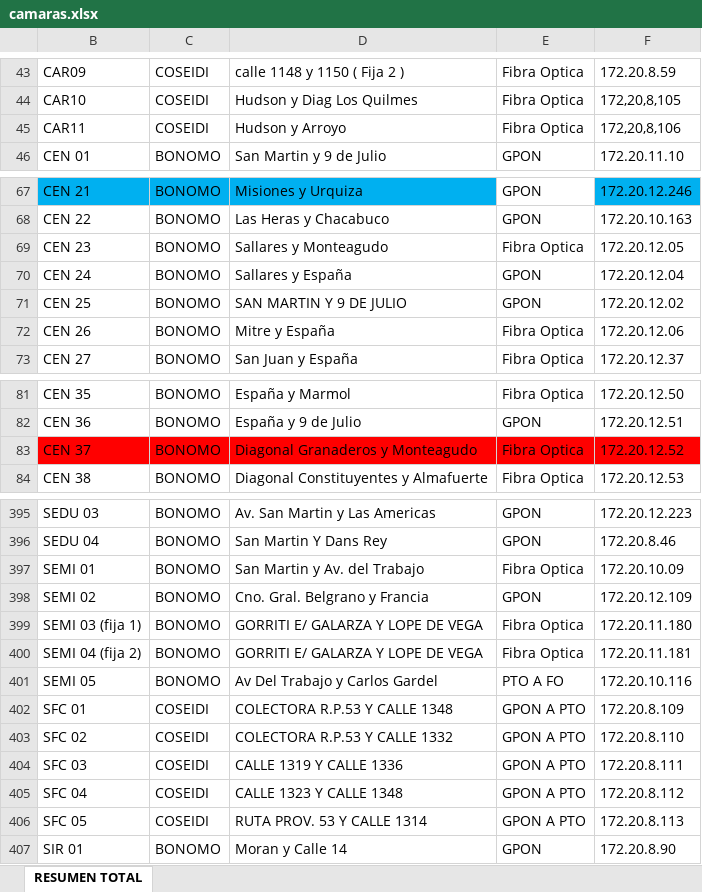
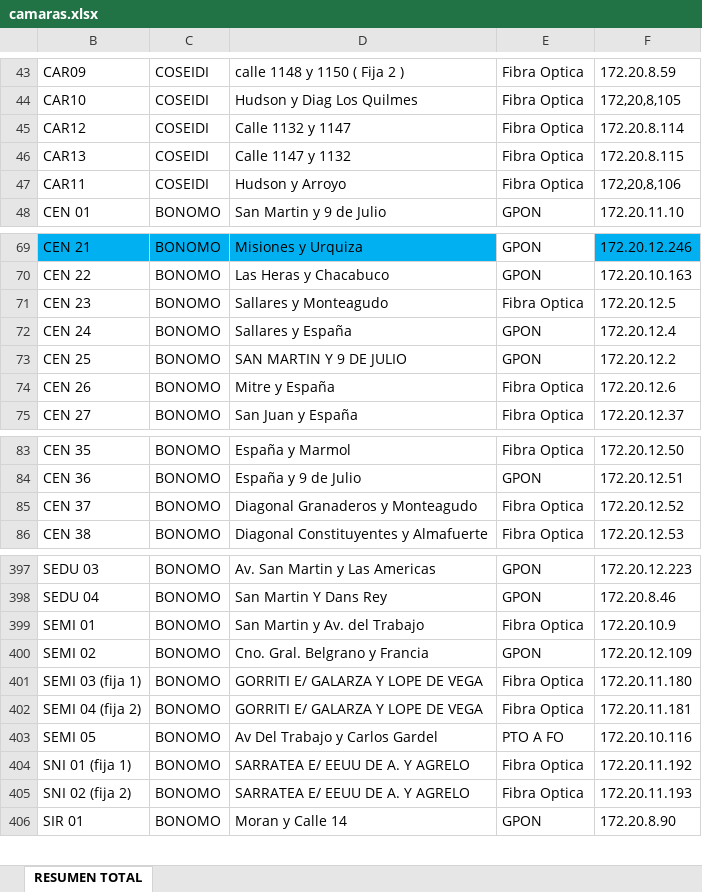
Before and after one commit to MaximilianoFamozo98/INFORME-CAMARAS-CIUDADANAS, an Excel workbook: data/camaras.xlsx, sheet RESUMEN TOTAL, drawn as a sheet; only a part is shown, gaps mark what is left out; values as stored, in another font and other column widths than the file's, no borders; conditional formats not drawn; addresses are those after the commit; the diff covers the shown part only; the diff names each change by its address in the sheet, - before the commit and + after, or states it on an @@ line.

```diff
--- a/data/camaras.xlsx (sheet RESUMEN TOTAL)
+++ b/data/camaras.xlsx (sheet RESUMEN TOTAL)
+row 45: CAR12 | COSEIDI | Calle 1132 y 1147 | Fibra Optica | 172.20.8.114
+row 46: CAR13 | COSEIDI | Calle 1147 y 1132 | Fibra Optica | 172.20.8.115
-F71: 172.20.12.05
+F71: 172.20.12.5
-F72: 172.20.12.04
+F72: 172.20.12.4
-F73: 172.20.12.02
+F73: 172.20.12.2
-F74: 172.20.12.06
+F74: 172.20.12.6
-B85:F85 fill: #FF0000
+B85:F85 fill: none
-F399: 172.20.10.09
+F399: 172.20.10.9
@@ row 402 moved to row 491: SFC 01 @@
@@ row 403 moved to row 492: SFC 02 @@
@@ row 404 moved to row 493: SFC 03 @@
@@ row 405 moved to row 494: SFC 04 @@
@@ row 406 moved to row 495: SFC 05 @@
@@ row 458 moved to row 404: SNI 01 (fija 1) @@
@@ row 459 moved to row 405: SNI 02 (fija 2) @@
```
Also changed, not shown: 1 moved row and 9 edited cells elsewhere in this sheet, 4 other files.
